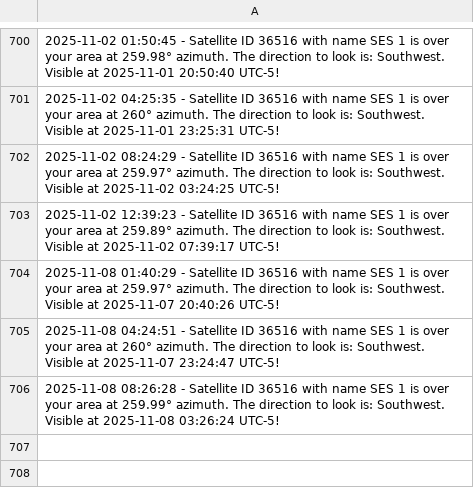
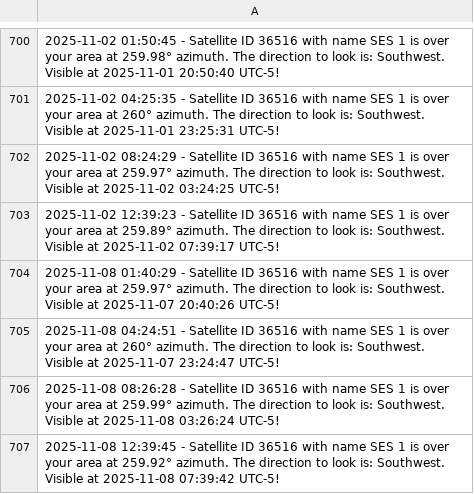
Before and after one commit to JorgeCardona/satellite_notifier, a CSV file: satellite_history/history_log.csv, drawn as a sheet; only a part is shown, gaps mark what is left out; the diff names each change by its address in the sheet, - before the commit and + after, or states it on an @@ line.

Commit message:
Automated Change - 2025-11-08 12:39:45

```diff
--- a/satellite_history/history_log.csv
+++ b/satellite_history/history_log.csv
+row 707: 2025-11-08 12:39:45 - Satellite ID 36516 with name SES 1 is over your area at 259.92° azimuth. The direction to look is: Southwest. Visible at 2025-11-08 07:39:42 UTC-5!
```
